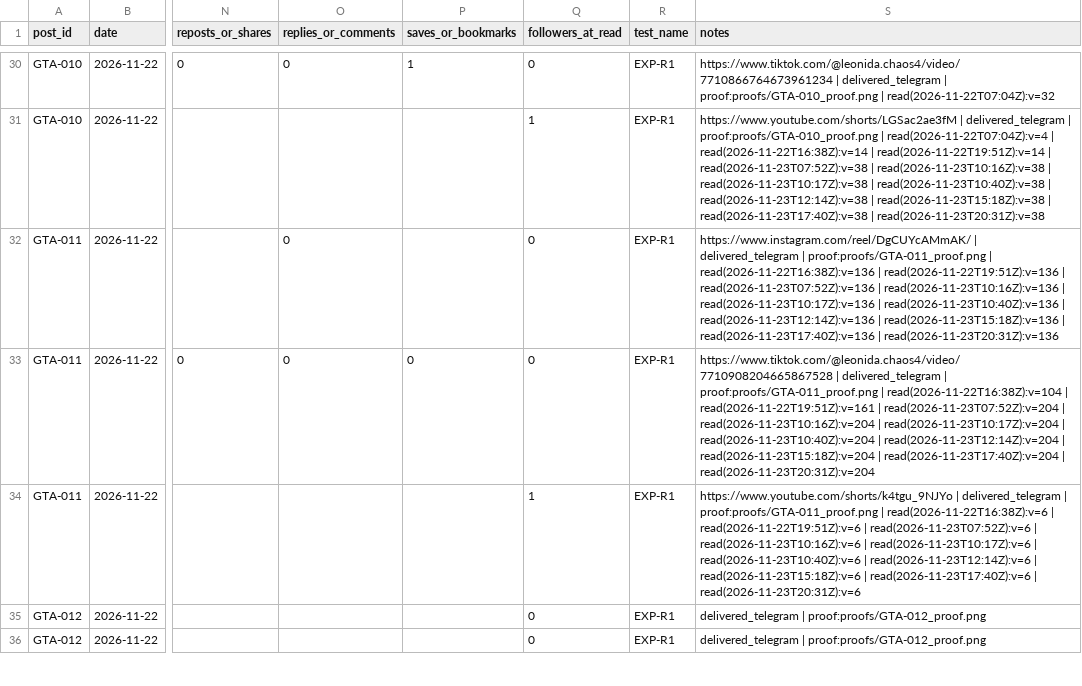
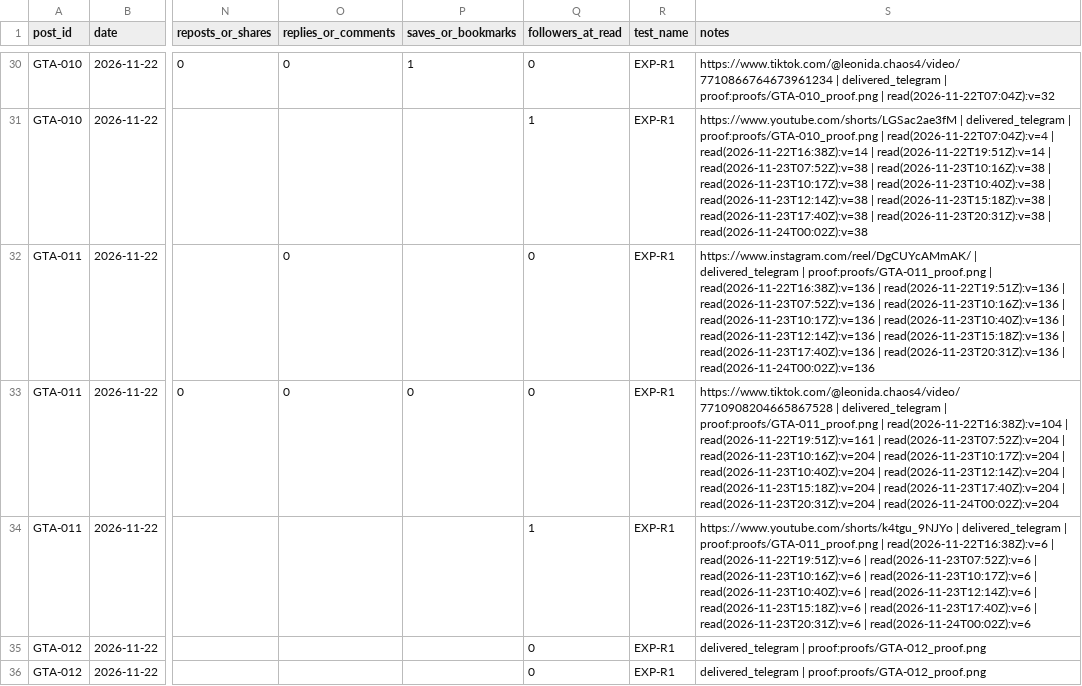
Before and after one commit to MAYOR-G/gta6-clipping-page, a CSV file: scoreboard.csv, drawn as a sheet; only a part is shown, gaps mark what is left out; the diff covers the shown part only; the diff names each change by its address in the sheet, - before the commit and + after, or states it on an @@ line.

```diff
--- a/scoreboard.csv
+++ b/scoreboard.csv
-S31 (notes): …| read(2026-11-23T20:31Z):v=38
+S31 (notes): …| read(2026-11-23T20:31Z):v=38 | read(2026-11-24T00:02Z):v=38
-S32 (notes): …| read(2026-11-23T20:31Z):v=136
+S32 (notes): …| read(2026-11-23T20:31Z):v=136 | read(2026-11-24T00:02Z):v=136
-S33 (notes): …| read(2026-11-23T20:31Z):v=204
+S33 (notes): …| read(2026-11-23T20:31Z):v=204 | read(2026-11-24T00:02Z):v=204
-S34 (notes): …| read(2026-11-23T20:31Z):v=6
+S34 (notes): …| read(2026-11-23T20:31Z):v=6 | read(2026-11-24T00:02Z):v=6
```
Also changed, not shown: 77 edited cells elsewhere in this file, 4 other files.
